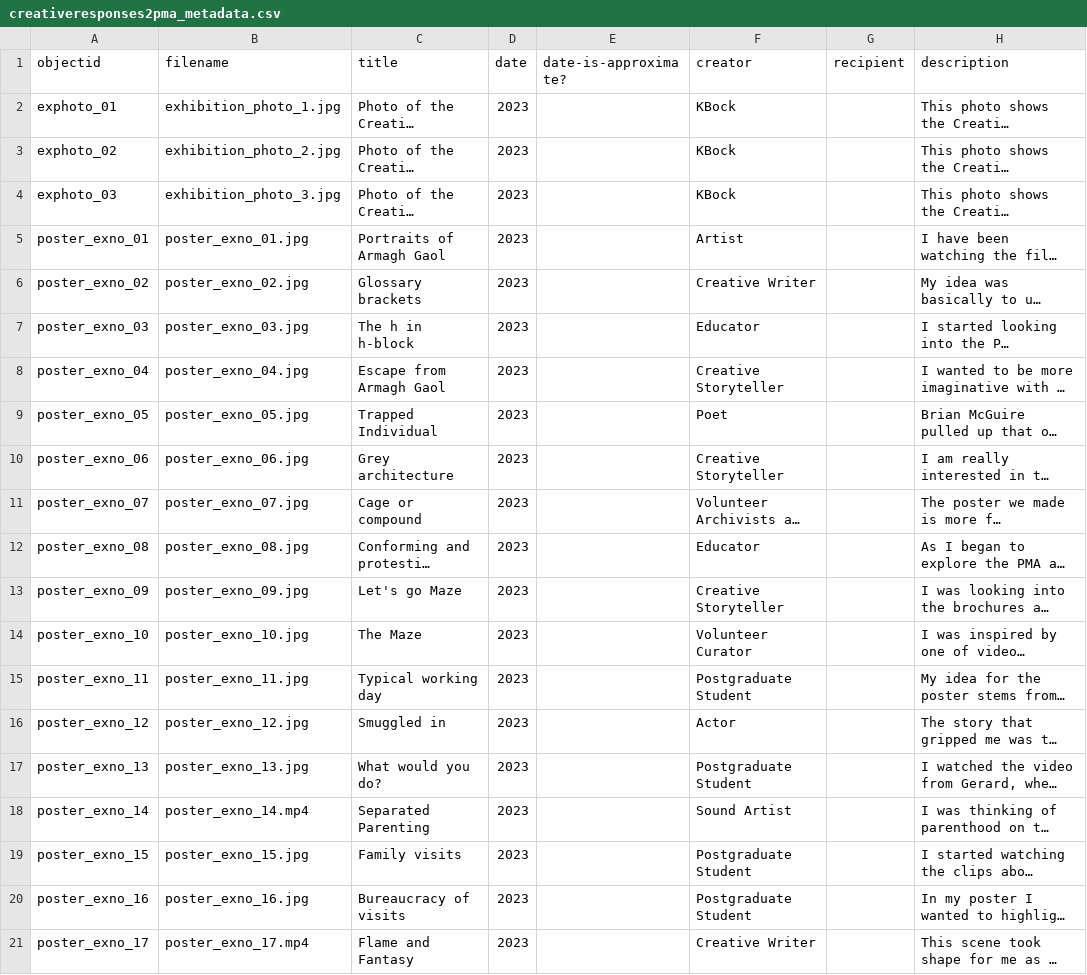
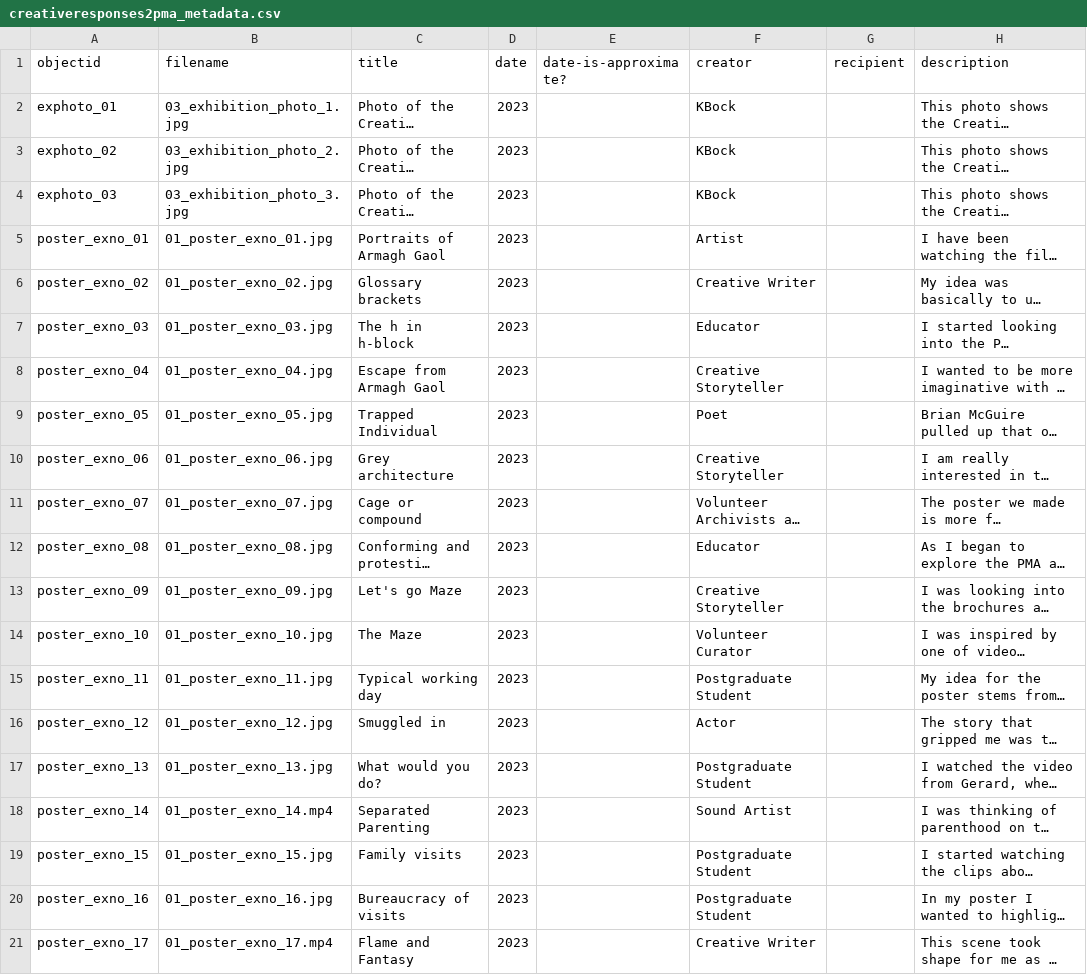
Before and after one commit to KJBock/creativeresponses2pma, a CSV file: _data/creativeresponses2pma_metadata.csv, drawn as a sheet; only a part is shown; long unchanged cells end in …; the diff names each change by its address in the sheet, - before the commit and + after, or states it on an @@ line.

Commit message:
Update creativeresponses2pma_metadata.csv
filename with number to make sorting right

```diff
--- a/_data/creativeresponses2pma_metadata.csv
+++ b/_data/creativeresponses2pma_metadata.csv
-B2 (filename): exhibition_photo_1.jpg
+B2 (filename): 03_exhibition_photo_1.jpg
-B3 (filename): exhibition_photo_2.jpg
+B3 (filename): 03_exhibition_photo_2.jpg
-B4 (filename): exhibition_photo_3.jpg
+B4 (filename): 03_exhibition_photo_3.jpg
-B5 (filename): poster_exno_01.jpg
+B5 (filename): 01_poster_exno_01.jpg
-B6 (filename): poster_exno_02.jpg
+B6 (filename): 01_poster_exno_02.jpg
-B7 (filename): poster_exno_03.jpg
+B7 (filename): 01_poster_exno_03.jpg
-B8 (filename): poster_exno_04.jpg
+B8 (filename): 01_poster_exno_04.jpg
-B9 (filename): poster_exno_05.jpg
+B9 (filename): 01_poster_exno_05.jpg
-B10 (filename): poster_exno_06.jpg
+B10 (filename): 01_poster_exno_06.jpg
-B11 (filename): poster_exno_07.jpg
+B11 (filename): 01_poster_exno_07.jpg
-B12 (filename): poster_exno_08.jpg
+B12 (filename): 01_poster_exno_08.jpg
-B13 (filename): poster_exno_09.jpg
+B13 (filename): 01_poster_exno_09.jpg
-B14 (filename): poster_exno_10.jpg
+B14 (filename): 01_poster_exno_10.jpg
-B15 (filename): poster_exno_11.jpg
+B15 (filename): 01_poster_exno_11.jpg
-B16 (filename): poster_exno_12.jpg
+B16 (filename): 01_poster_exno_12.jpg
-B17 (filename): poster_exno_13.jpg
+B17 (filename): 01_poster_exno_13.jpg
-B18 (filename): poster_exno_14.mp4
+B18 (filename): 01_poster_exno_14.mp4
-B19 (filename): poster_exno_15.jpg
+B19 (filename): 01_poster_exno_15.jpg
-B20 (filename): poster_exno_16.jpg
+B20 (filename): 01_poster_exno_16.jpg
-B21 (filename): poster_exno_17.mp4
+B21 (filename): 01_poster_exno_17.mp4
```
